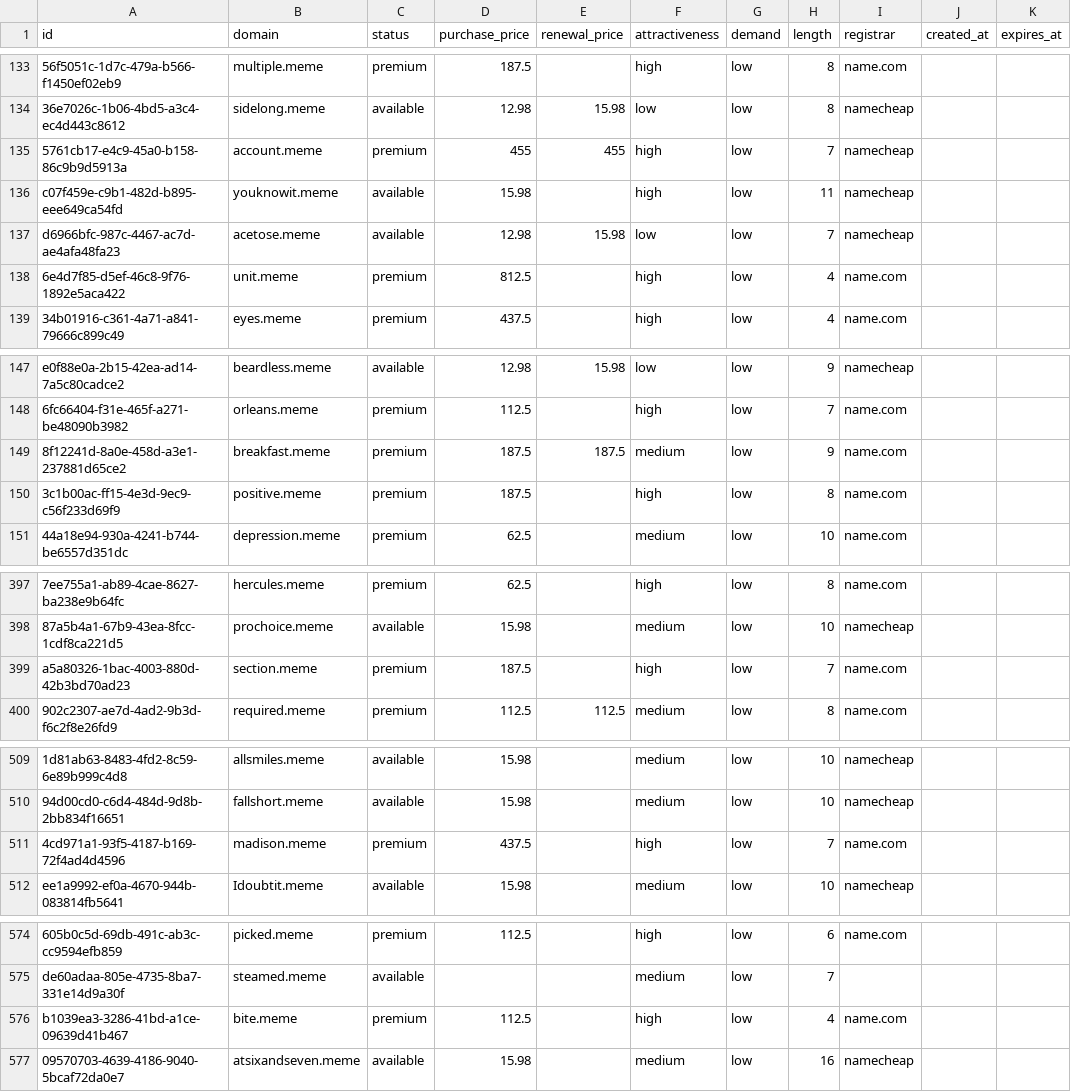
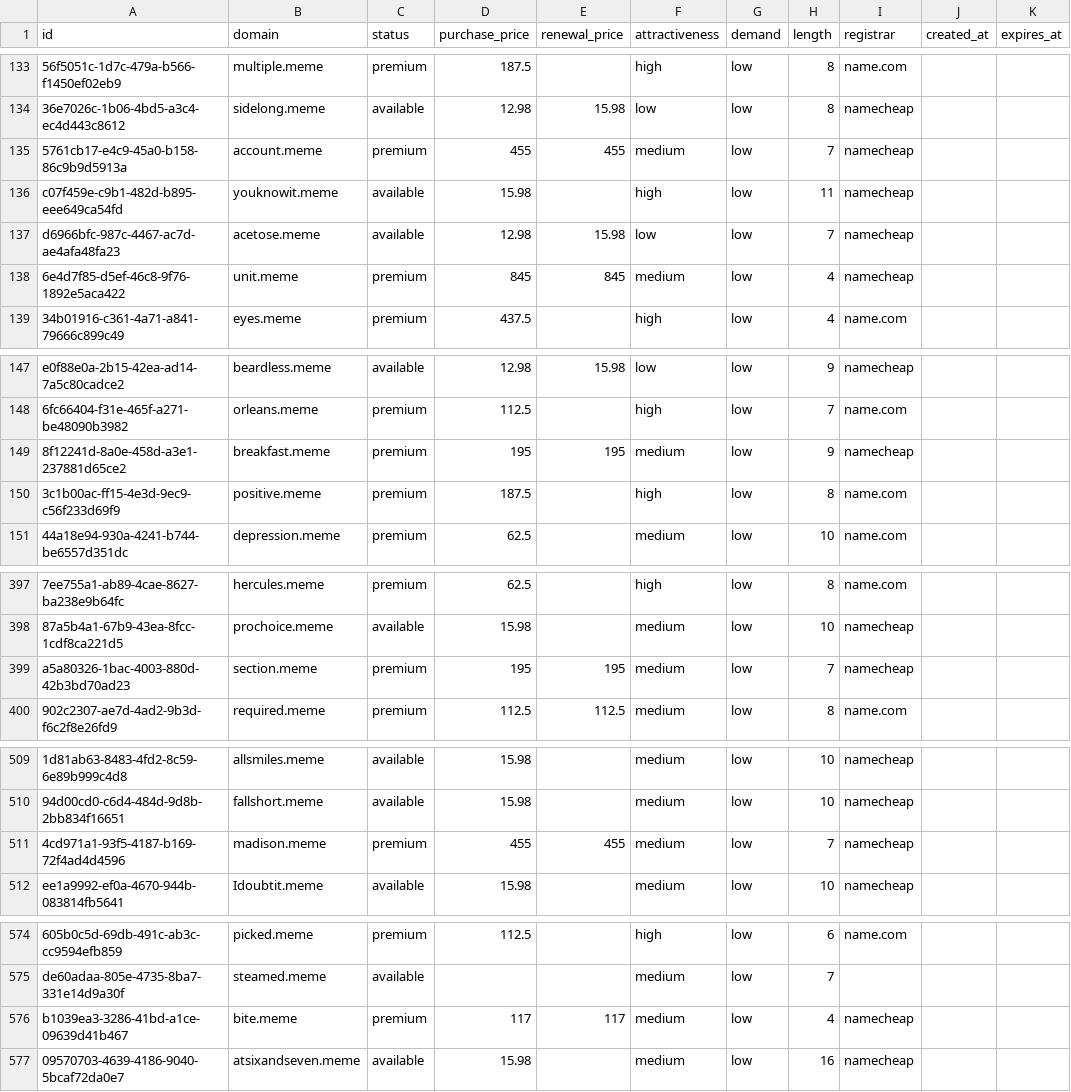
Before and after one commit to UniqueDomains/meme-oneword-domains, a CSV file: meme.csv, drawn as a sheet; only a part is shown, gaps mark what is left out; the diff covers the shown part only; the diff names each change by its address in the sheet, - before the commit and + after, or states it on an @@ line.

Commit message:
Domains update

```diff
--- a/meme.csv
+++ b/meme.csv
-F135 (attractiveness): high
+F135 (attractiveness): medium
-D138 (purchase_price): 812.5
+D138 (purchase_price): 845
-E138 (renewal_price): (empty)
+E138 (renewal_price): 845
-F138 (attractiveness): high
+F138 (attractiveness): medium
-I138 (registrar): name.com
+I138 (registrar): namecheap
-D149 (purchase_price): 187.5
+D149 (purchase_price): 195
-E149 (renewal_price): 187.5
+E149 (renewal_price): 195
-I149 (registrar): name.com
+I149 (registrar): namecheap
-D399 (purchase_price): 187.5
+D399 (purchase_price): 195
-E399 (renewal_price): (empty)
+E399 (renewal_price): 195
-F399 (attractiveness): high
+F399 (attractiveness): medium
-I399 (registrar): name.com
+I399 (registrar): namecheap
-D511 (purchase_price): 437.5
+D511 (purchase_price): 455
-E511 (renewal_price): (empty)
+E511 (renewal_price): 455
-F511 (attractiveness): high
+F511 (attractiveness): medium
-I511 (registrar): name.com
+I511 (registrar): namecheap
-D576 (purchase_price): 112.5
+D576 (purchase_price): 117
-E576 (renewal_price): (empty)
+E576 (renewal_price): 117
-F576 (attractiveness): high
+F576 (attractiveness): medium
-I576 (registrar): name.com
+I576 (registrar): namecheap
```
Also changed, not shown: 17 edited cells elsewhere in this file, 4 other files.
